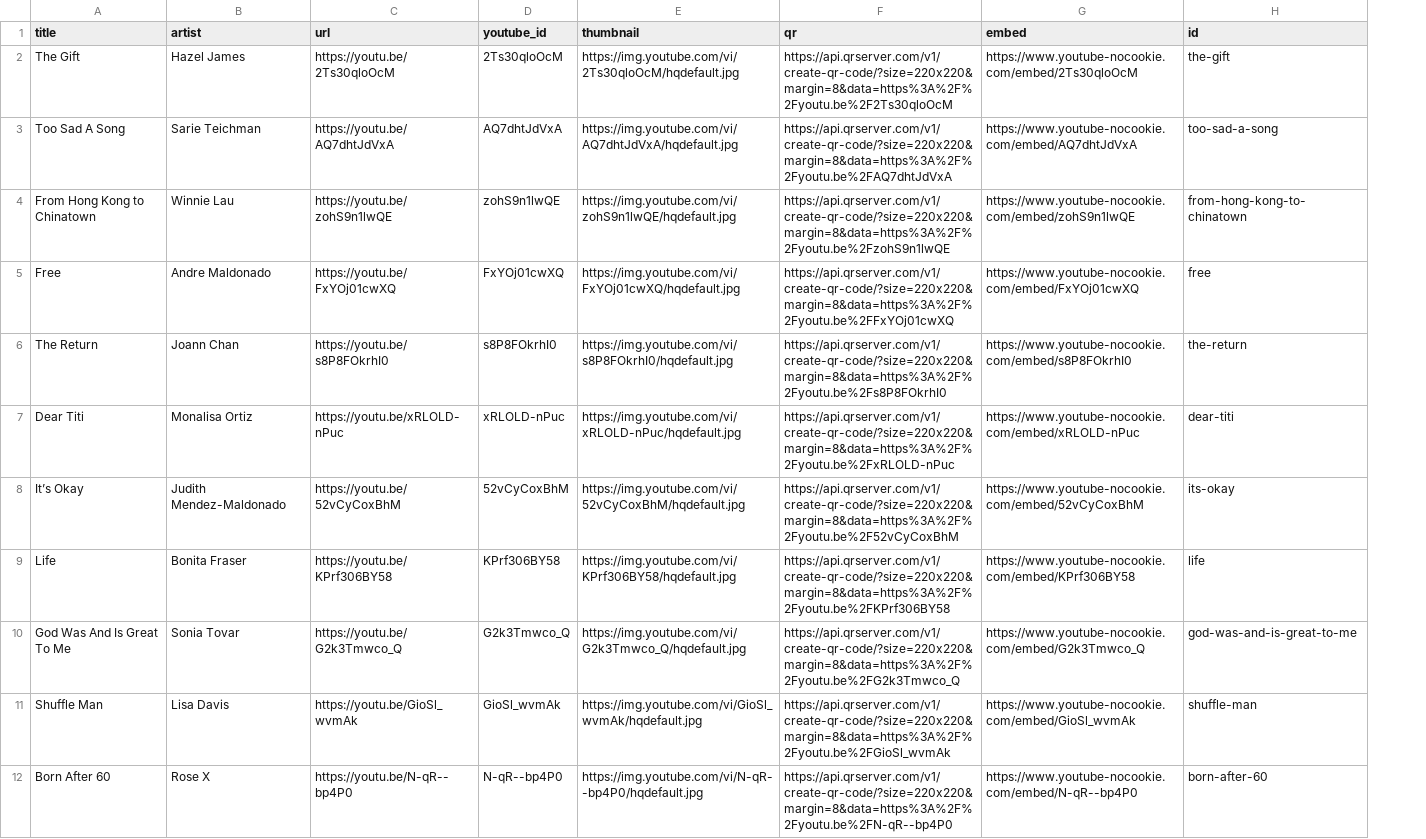
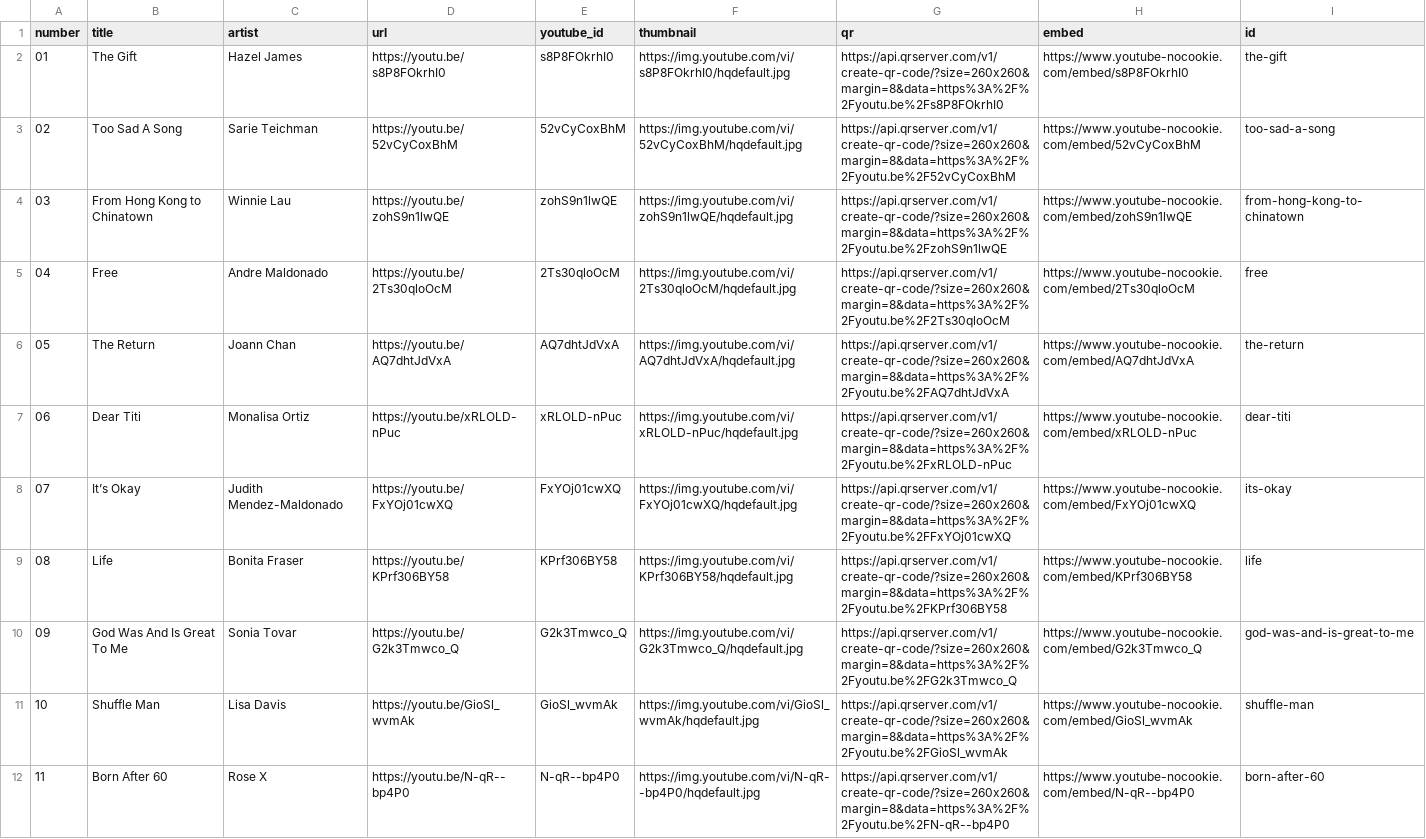
Before and after one commit to Zypherous/MCCPoetryInMusic2026, a CSV file: data.csv, drawn as a sheet; addresses are those after the commit; the diff names each change by its address in the sheet, - before the commit and + after, or states it on an @@ line.

```diff
--- a/data.csv
+++ b/data.csv
+column A (number), rows 2-12: 01 | 02 | 03 | 04 | 05 | 06 | 07 | 08 | 09 | 10 | 11
-D2 (url): https://youtu.be/2Ts30qloOcM
+D2 (url): https://youtu.be/s8P8FOkrhI0
-E2 (youtube_id): 2Ts30qloOcM
+E2 (youtube_id): s8P8FOkrhI0
-F2 (thumbnail): https://img.youtube.com/vi/2Ts30qloOcM/hqdefault.jpg
+F2 (thumbnail): https://img.youtube.com/vi/s8P8FOkrhI0/hqdefault.jpg
-G2 (qr): https://api.qrserver.com/v1/create-qr-code/?size=220x220&margin=8&data=https%3A%2F%2Fyoutu.be%2F2Ts30qloOcM
+G2 (qr): https://api.qrserver.com/v1/create-qr-code/?size=260x260&margin=8&data=https%3A%2F%2Fyoutu.be%2Fs8P8FOkrhI0
-H2 (embed): https://www.youtube-nocookie.com/embed/2Ts30qloOcM
+H2 (embed): https://www.youtube-nocookie.com/embed/s8P8FOkrhI0
-D3 (url): https://youtu.be/AQ7dhtJdVxA
+D3 (url): https://youtu.be/52vCyCoxBhM
-E3 (youtube_id): AQ7dhtJdVxA
+E3 (youtube_id): 52vCyCoxBhM
-F3 (thumbnail): https://img.youtube.com/vi/AQ7dhtJdVxA/hqdefault.jpg
+F3 (thumbnail): https://img.youtube.com/vi/52vCyCoxBhM/hqdefault.jpg
-G3 (qr): https://api.qrserver.com/v1/create-qr-code/?size=220x220&margin=8&data=https%3A%2F%2Fyoutu.be%2FAQ7dhtJdVxA
+G3 (qr): https://api.qrserver.com/v1/create-qr-code/?size=260x260&margin=8&data=https%3A%2F%2Fyoutu.be%2F52vCyCoxBhM
-H3 (embed): https://www.youtube-nocookie.com/embed/AQ7dhtJdVxA
+H3 (embed): https://www.youtube-nocookie.com/embed/52vCyCoxBhM
-G4 (qr): https://api.qrserver.com/v1/create-qr-code/?size=220x220&margin=8&data=https%3A%2F%2Fyoutu.be%2FzohS9n1lwQE
+G4 (qr): https://api.qrserver.com/v1/create-qr-code/?size=260x260&margin=8&data=https%3A%2F%2Fyoutu.be%2FzohS9n1lwQE
-D5 (url): https://youtu.be/FxYOj01cwXQ
+D5 (url): https://youtu.be/2Ts30qloOcM
-E5 (youtube_id): FxYOj01cwXQ
+E5 (youtube_id): 2Ts30qloOcM
-F5 (thumbnail): https://img.youtube.com/vi/FxYOj01cwXQ/hqdefault.jpg
+F5 (thumbnail): https://img.youtube.com/vi/2Ts30qloOcM/hqdefault.jpg
-G5 (qr): https://api.qrserver.com/v1/create-qr-code/?size=220x220&margin=8&data=https%3A%2F%2Fyoutu.be%2FFxYOj01cwXQ
+G5 (qr): https://api.qrserver.com/v1/create-qr-code/?size=260x260&margin=8&data=https%3A%2F%2Fyoutu.be%2F2Ts30qloOcM
-H5 (embed): https://www.youtube-nocookie.com/embed/FxYOj01cwXQ
+H5 (embed): https://www.youtube-nocookie.com/embed/2Ts30qloOcM
-D6 (url): https://youtu.be/s8P8FOkrhI0
+D6 (url): https://youtu.be/AQ7dhtJdVxA
-E6 (youtube_id): s8P8FOkrhI0
+E6 (youtube_id): AQ7dhtJdVxA
-F6 (thumbnail): https://img.youtube.com/vi/s8P8FOkrhI0/hqdefault.jpg
+F6 (thumbnail): https://img.youtube.com/vi/AQ7dhtJdVxA/hqdefault.jpg
-G6 (qr): https://api.qrserver.com/v1/create-qr-code/?size=220x220&margin=8&data=https%3A%2F%2Fyoutu.be%2Fs8P8FOkrhI0
+G6 (qr): https://api.qrserver.com/v1/create-qr-code/?size=260x260&margin=8&data=https%3A%2F%2Fyoutu.be%2FAQ7dhtJdVxA
-H6 (embed): https://www.youtube-nocookie.com/embed/s8P8FOkrhI0
+H6 (embed): https://www.youtube-nocookie.com/embed/AQ7dhtJdVxA
-G7 (qr): https://api.qrserver.com/v1/create-qr-code/?size=220x220&margin=8&data=https%3A%2F%2Fyoutu.be%2FxRLOLD-nPuc
+G7 (qr): https://api.qrserver.com/v1/create-qr-code/?size=260x260&margin=8&data=https%3A%2F%2Fyoutu.be%2FxRLOLD-nPuc
-D8 (url): https://youtu.be/52vCyCoxBhM
+D8 (url): https://youtu.be/FxYOj01cwXQ
-E8 (youtube_id): 52vCyCoxBhM
+E8 (youtube_id): FxYOj01cwXQ
-F8 (thumbnail): https://img.youtube.com/vi/52vCyCoxBhM/hqdefault.jpg
+F8 (thumbnail): https://img.youtube.com/vi/FxYOj01cwXQ/hqdefault.jpg
-G8 (qr): https://api.qrserver.com/v1/create-qr-code/?size=220x220&margin=8&data=https%3A%2F%2Fyoutu.be%2F52vCyCoxBhM
+G8 (qr): https://api.qrserver.com/v1/create-qr-code/?size=260x260&margin=8&data=https%3A%2F%2Fyoutu.be%2FFxYOj01cwXQ
-H8 (embed): https://www.youtube-nocookie.com/embed/52vCyCoxBhM
+H8 (embed): https://www.youtube-nocookie.com/embed/FxYOj01cwXQ
-G9 (qr): https://api.qrserver.com/v1/create-qr-code/?size=220x220&margin=8&data=https%3A%2F%2Fyoutu.be%2FKPrf306BY58
+G9 (qr): https://api.qrserver.com/v1/create-qr-code/?size=260x260&margin=8&data=https%3A%2F%2Fyoutu.be%2FKPrf306BY58
-G10 (qr): https://api.qrserver.com/v1/create-qr-code/?size=220x220&margin=8&data=https%3A%2F%2Fyoutu.be%2FG2k3Tmwco_Q
+G10 (qr): https://api.qrserver.com/v1/create-qr-code/?size=260x260&margin=8&data=https%3A%2F%2Fyoutu.be%2FG2k3Tmwco_Q
-G11 (qr): https://api.qrserver.com/v1/create-qr-code/?size=220x220&margin=8&data=https%3A%2F%2Fyoutu.be%2FGioSl_wvmAk
+G11 (qr): https://api.qrserver.com/v1/create-qr-code/?size=260x260&margin=8&data=https%3A%2F%2Fyoutu.be%2FGioSl_wvmAk
-G12 (qr): https://api.qrserver.com/v1/create-qr-code/?size=220x220&margin=8&data=https%3A%2F%2Fyoutu.be%2FN-qR--bp4P0
+G12 (qr): https://api.qrserver.com/v1/create-qr-code/?size=260x260&margin=8&data=https%3A%2F%2Fyoutu.be%2FN-qR--bp4P0
```
Also changed, not shown: 4 other files.
